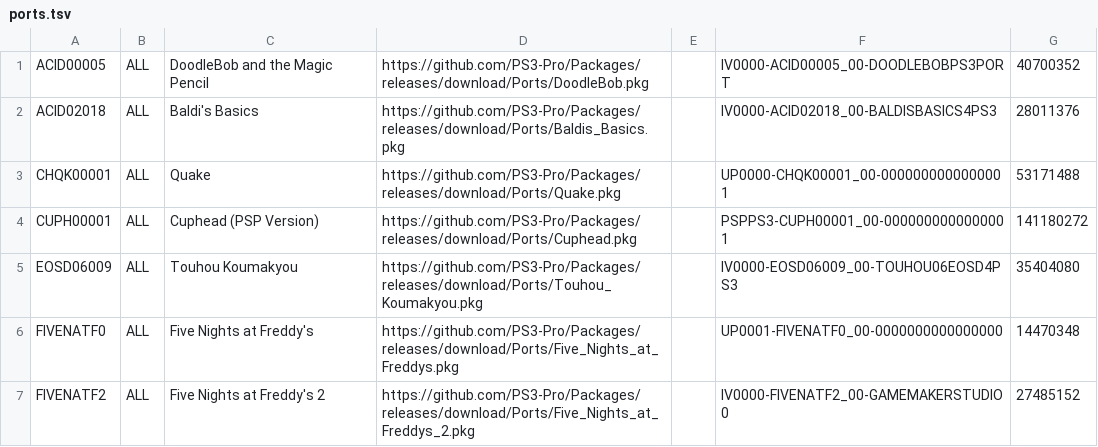
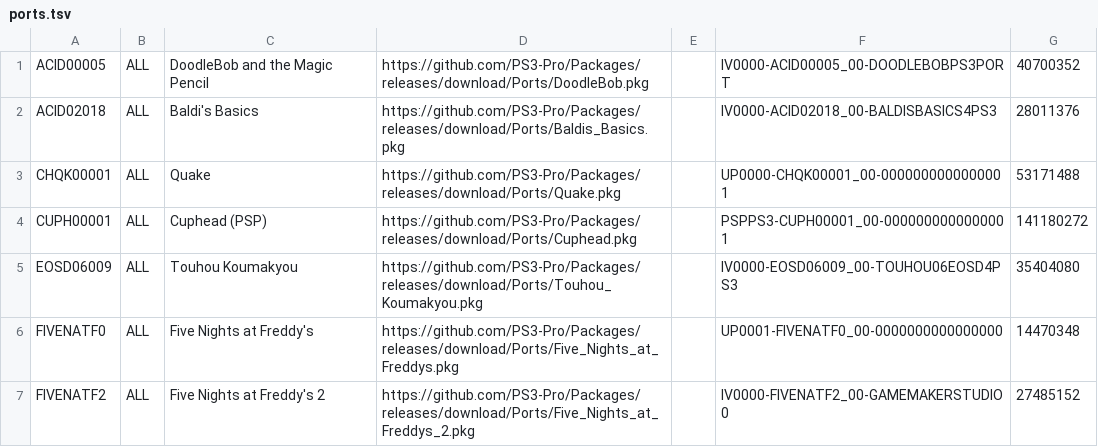
Before and after one commit to PS3-Pro/PSN-Content, a TSV file: resources/database/content/unofficial/ports.tsv, drawn as a sheet; only a part is shown; the diff covers the shown part only.

```diff
--- a/resources/database/content/unofficial/ports.tsv
+++ b/resources/database/content/unofficial/ports.tsv
@@ -3,3 +3,3 @@ ACID02018	ALL	Baldi's Basics	https://github.com/PS3-Pro/Packages/releases/downlo
 CHQK00001	ALL	Quake	https://github.com/PS3-Pro/Packages/releases/download/Ports/Quake.pkg		UP0000-CHQK00001_00-0000000000000001	53171488
-CUPH00001	ALL	Cuphead (PSP Version)	https://github.com/PS3-Pro/Packages/releases/download/Ports/Cuphead.pkg		PSPPS3-CUPH00001_00-0000000000000001	141180272
+CUPH00001	ALL	Cuphead (PSP)	https://github.com/PS3-Pro/Packages/releases/download/Ports/Cuphead.pkg		PSPPS3-CUPH00001_00-0000000000000001	141180272
 EOSD06009	ALL	Touhou Koumakyou	https://github.com/PS3-Pro/Packages/releases/download/Ports/Touhou_Koumakyou.pkg		IV0000-EOSD06009_00-TOUHOU06EOSD4PS3	35404080
```
Also changed, not shown: 1 added row and 7 edited cells elsewhere in this file.
